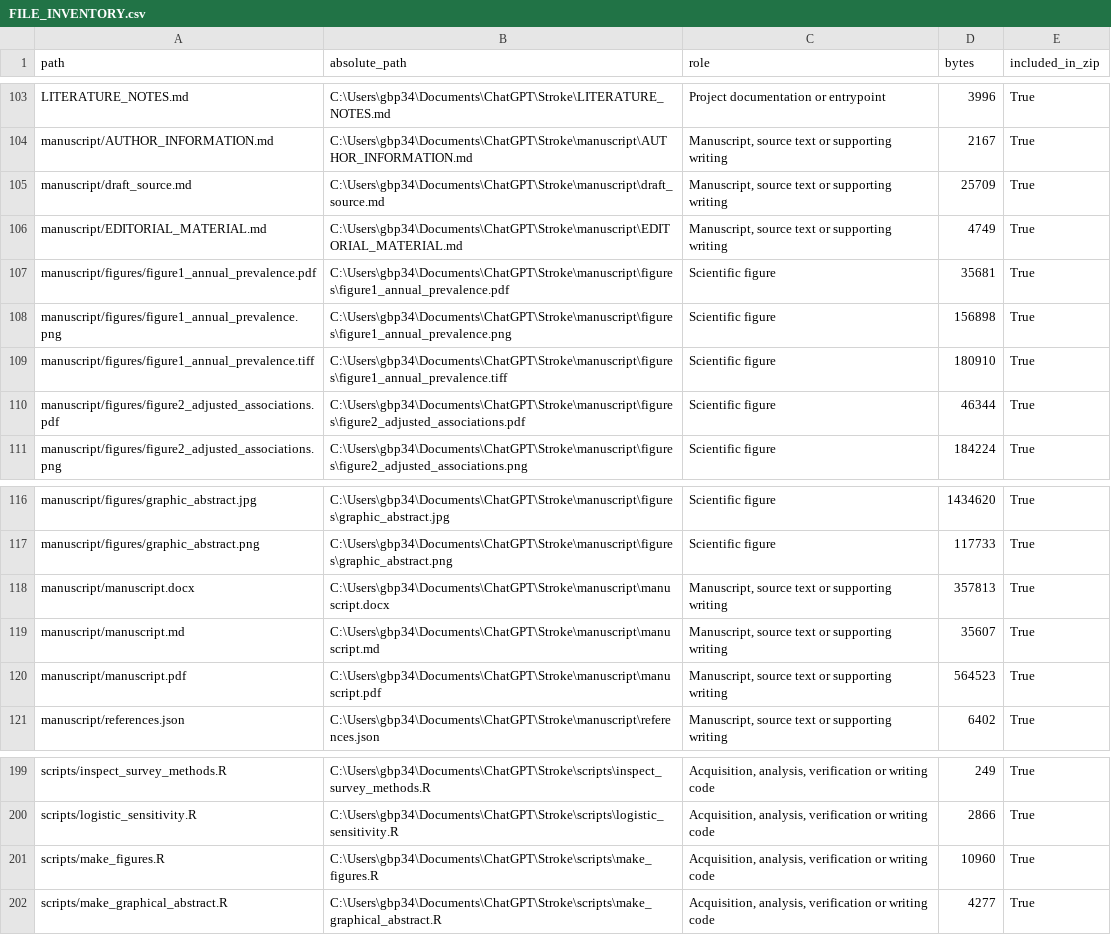
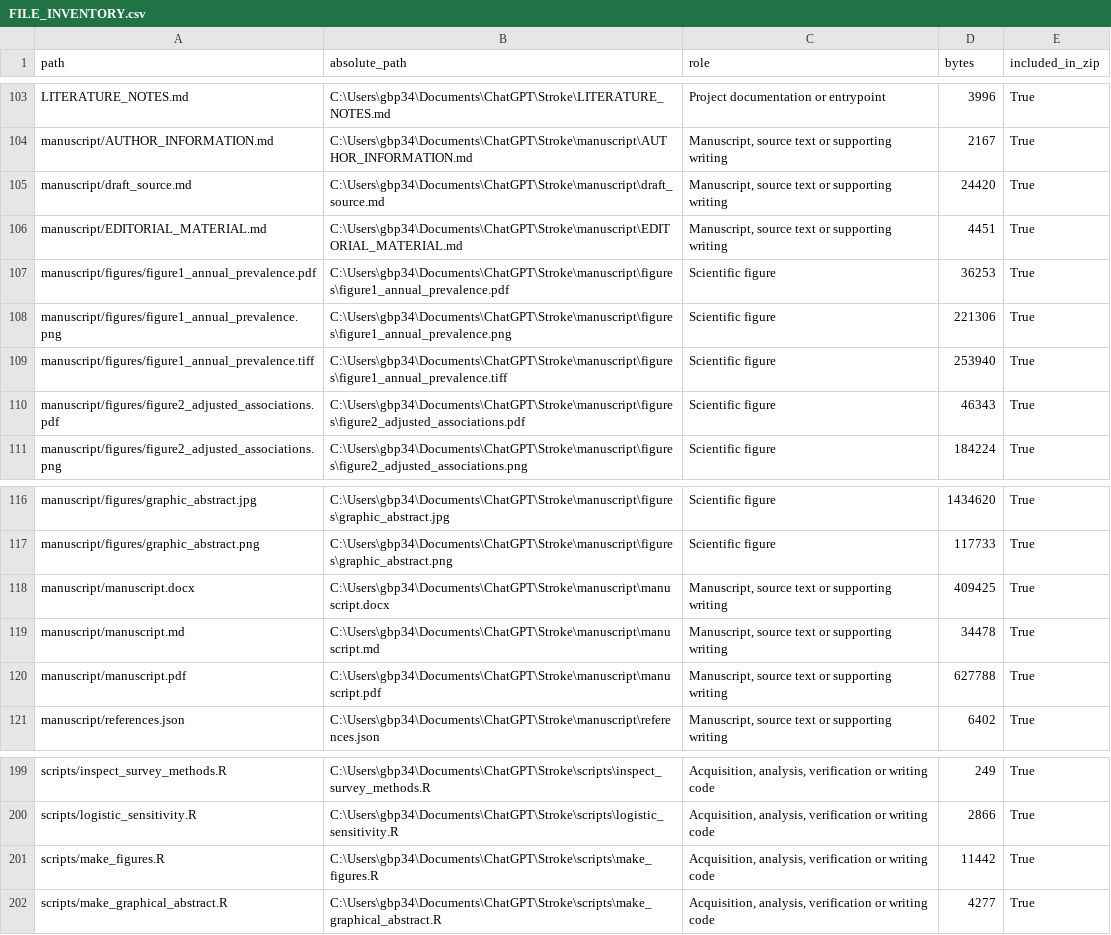
Before and after one commit to blakepi/nhis-stroke-affordability, a CSV file: FILE_INVENTORY.csv, drawn as a sheet; only a part is shown, gaps mark what is left out.

```diff
--- a/FILE_INVENTORY.csv
+++ b/FILE_INVENTORY.csv
@@ -104,8 +104,8 @@ LITERATURE_NOTES.md,C:\Users\gbp34\Documents\ChatGPT\Stroke\LITERATURE_NOTES.md,
 manuscript/AUTHOR_INFORMATION.md,C:\Users\gbp34\Documents\ChatGPT\Stroke\manuscript\AUTHOR_INFORMATION.md,"Manuscript, source text or supporting writing",2167,True
-manuscript/draft_source.md,C:\Users\gbp34\Documents\ChatGPT\Stroke\manuscript\draft_source.md,"Manuscript, source text or supporting writing",25709,True
-manuscript/EDITORIAL_MATERIAL.md,C:\Users\gbp34\Documents\ChatGPT\Stroke\manuscript\EDITORIAL_MATERIAL.md,"Manuscript, source text or supporting writing",4749,True
-manuscript/figures/figure1_annual_prevalence.pdf,C:\Users\gbp34\Documents\ChatGPT\Stroke\manuscript\figures\figure1_annual_prevalence.pdf,Scientific figure,35681,True
-manuscript/figures/figure1_annual_prevalence.png,C:\Users\gbp34\Documents\ChatGPT\Stroke\manuscript\figures\figure1_annual_prevalence.png,Scientific figure,156898,True
-manuscript/figures/figure1_annual_prevalence.tiff,C:\Users\gbp34\Documents\ChatGPT\Stroke\manuscript\figures\figure1_annual_prevalence.tiff,Scientific figure,180910,True
-manuscript/figures/figure2_adjusted_associations.pdf,C:\Users\gbp34\Documents\ChatGPT\Stroke\manuscript\figures\figure2_adjusted_associations.pdf,Scientific figure,46344,True
+manuscript/draft_source.md,C:\Users\gbp34\Documents\ChatGPT\Stroke\manuscript\draft_source.md,"Manuscript, source text or supporting writing",24420,True
+manuscript/EDITORIAL_MATERIAL.md,C:\Users\gbp34\Documents\ChatGPT\Stroke\manuscript\EDITORIAL_MATERIAL.md,"Manuscript, source text or supporting writing",4451,True
+manuscript/figures/figure1_annual_prevalence.pdf,C:\Users\gbp34\Documents\ChatGPT\Stroke\manuscript\figures\figure1_annual_prevalence.pdf,Scientific figure,36253,True
+manuscript/figures/figure1_annual_prevalence.png,C:\Users\gbp34\Documents\ChatGPT\Stroke\manuscript\figures\figure1_annual_prevalence.png,Scientific figure,221306,True
+manuscript/figures/figure1_annual_prevalence.tiff,C:\Users\gbp34\Documents\ChatGPT\Stroke\manuscript\figures\figure1_annual_prevalence.tiff,Scientific figure,253940,True
+manuscript/figures/figure2_adjusted_associations.pdf,C:\Users\gbp34\Documents\ChatGPT\Stroke\manuscript\figures\figure2_adjusted_associations.pdf,Scientific figure,46343,True
 manuscript/figures/figure2_adjusted_associations.png,C:\Users\gbp34\Documents\ChatGPT\Stroke\manuscript\figures\figure2_adjusted_associations.png,Scientific figure,184224,True
@@ -117,5 +117,5 @@ manuscript/figures/graphic_abstract.jpg,C:\Users\gbp34\Documents\ChatGPT\Stroke\
 manuscript/figures/graphic_abstract.png,C:\Users\gbp34\Documents\ChatGPT\Stroke\manuscript\figures\graphic_abstract.png,Scientific figure,117733,True
-manuscript/manuscript.docx,C:\Users\gbp34\Documents\ChatGPT\Stroke\manuscript\manuscript.docx,"Manuscript, source text or supporting writing",357813,True
-manuscript/manuscript.md,C:\Users\gbp34\Documents\ChatGPT\Stroke\manuscript\manuscript.md,"Manuscript, source text or supporting writing",35607,True
-manuscript/manuscript.pdf,C:\Users\gbp34\Documents\ChatGPT\Stroke\manuscript\manuscript.pdf,"Manuscript, source text or supporting writing",564523,True
+manuscript/manuscript.docx,C:\Users\gbp34\Documents\ChatGPT\Stroke\manuscript\manuscript.docx,"Manuscript, source text or supporting writing",409425,True
+manuscript/manuscript.md,C:\Users\gbp34\Documents\ChatGPT\Stroke\manuscript\manuscript.md,"Manuscript, source text or supporting writing",34478,True
+manuscript/manuscript.pdf,C:\Users\gbp34\Documents\ChatGPT\Stroke\manuscript\manuscript.pdf,"Manuscript, source text or supporting writing",627788,True
 manuscript/references.json,C:\Users\gbp34\Documents\ChatGPT\Stroke\manuscript\references.json,"Manuscript, source text or supporting writing",6402,True
@@ -200,3 +200,3 @@ scripts/inspect_survey_methods.R,C:\Users\gbp34\Documents\ChatGPT\Stroke\scripts
 scripts/logistic_sensitivity.R,C:\Users\gbp34\Documents\ChatGPT\Stroke\scripts\logistic_sensitivity.R,"Acquisition, analysis, verification or writing code",2866,True
-scripts/make_figures.R,C:\Users\gbp34\Documents\ChatGPT\Stroke\scripts\make_figures.R,"Acquisition, analysis, verification or writing code",10960,True
+scripts/make_figures.R,C:\Users\gbp34\Documents\ChatGPT\Stroke\scripts\make_figures.R,"Acquisition, analysis, verification or writing code",11442,True
 scripts/make_graphical_abstract.R,C:\Users\gbp34\Documents\ChatGPT\Stroke\scripts\make_graphical_abstract.R,"Acquisition, analysis, verification or writing code",4277,True
```
Also changed, not shown: PACKAGE_CONTENTS.csv, 15 other files.
